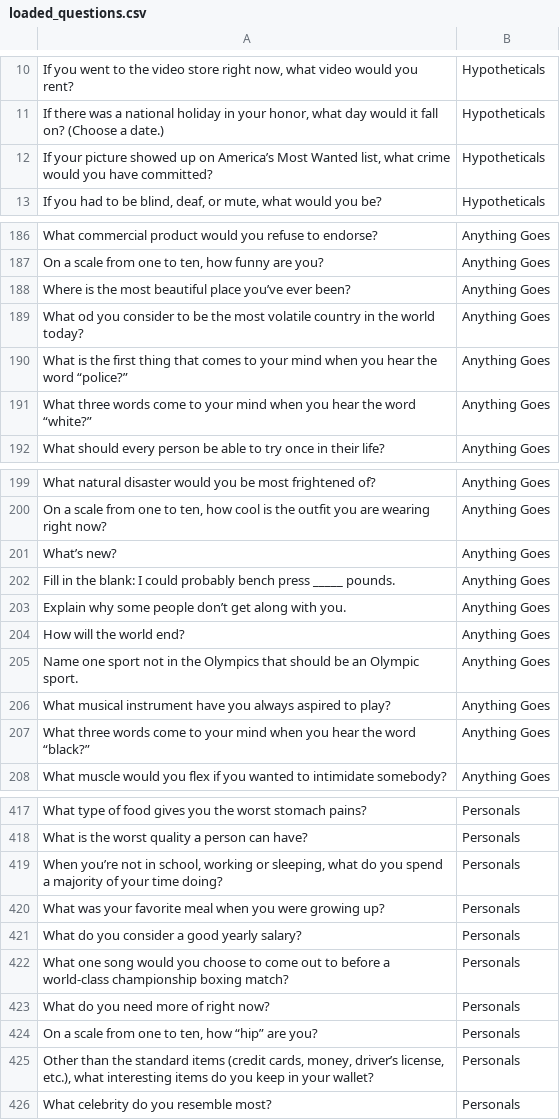
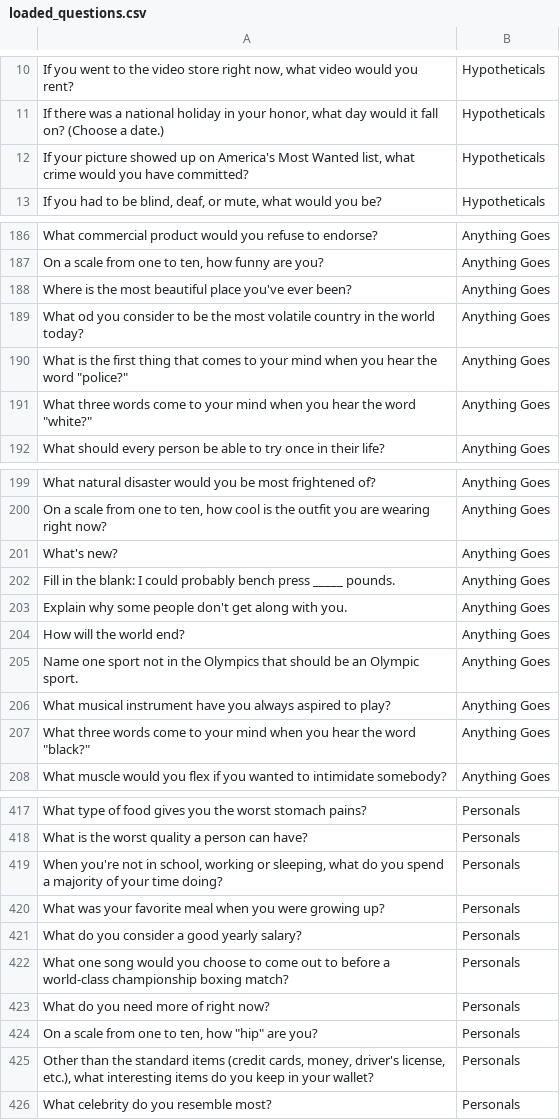
Before and after one commit to Great-Dane/great-dane.github.io, a CSV file: loaded_questions.csv, drawn as a sheet; only a part is shown, gaps mark what is left out; the diff covers the shown part only; the diff names each change by its address in the sheet, - before the commit and + after, or states it on an @@ line.

Commit message:
Question text fixes

```diff
--- a/loaded_questions.csv
+++ b/loaded_questions.csv
-A12: …up on America’s Most Wanted…
+A12: …up on America's Most Wanted…
-A188: …beautiful place you’ve ever been?
+A188: …beautiful place you've ever been?
-A190: …the word “police?”
+A190: …the word "police?"
-A191: …the word “white?”
+A191: …the word "white?"
-A201: What’s new?
+A201: What's new?
-A203: …some people don’t get along…
+A203: …some people don't get along…
-A207: …the word “black?”
+A207: …the word "black?"
-A419: When you’re not in…
+A419: When you're not in…
-A424: …ten, how “hip” are you?
+A424: …ten, how "hip" are you?
-A425: …cards, money, driver’s license, etc.),…
+A425: …cards, money, driver's license, etc.),…
```
Also changed, not shown: 28 edited cells elsewhere in this file.
